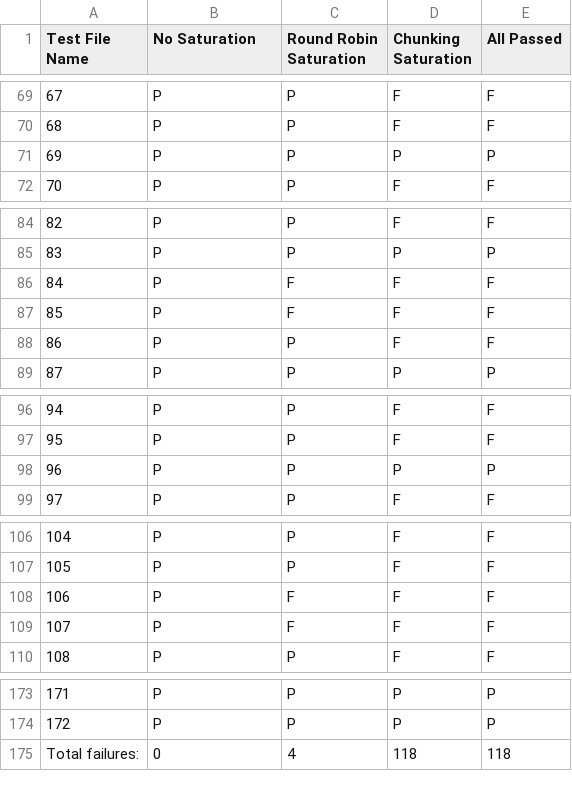
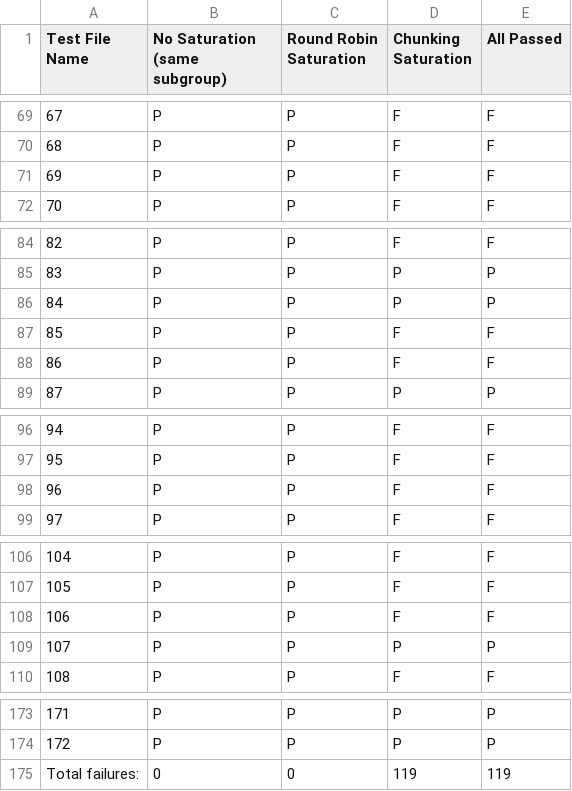
Before and after one commit to hevrard/Amber-Testing-Framework, a CSV file: Driver_and_Comparator_Results/2_thread_4_instruction/Nvidia/nvidia_simple_results-2020-04-24.csv, drawn as a sheet; only a part is shown, gaps mark what is left out; the diff covers the shown part only.

```diff
--- a/Driver_and_Comparator_Results/2_thread_4_instruction/Nvidia/nvidia_simple_results-2020-04-24.csv
+++ b/Driver_and_Comparator_Results/2_thread_4_instruction/Nvidia/nvidia_simple_results-2020-04-24.csv
@@ -1 +1 @@
-Test File Name,No Saturation,Round Robin Saturation,Chunking Saturation,All Passed
+Test File Name,No Saturation (same subgroup),Round Robin Saturation,Chunking Saturation,All Passed
@@ -70,3 +70,3 @@ Test File Name,No Saturation,Round Robin Saturation,Chunking Saturation,All Pass
 68,P,P,F,F
-69,P,P,P,P
+69,P,P,F,F
 70,P,P,F,F
@@ -85,4 +85,4 @@ Test File Name,No Saturation,Round Robin Saturation,Chunking Saturation,All Pass
 83,P,P,P,P
-84,P,F,F,F
-85,P,F,F,F
+84,P,P,P,P
+85,P,P,F,F
 86,P,P,F,F
@@ -97,3 +97,3 @@ Test File Name,No Saturation,Round Robin Saturation,Chunking Saturation,All Pass
 95,P,P,F,F
-96,P,P,P,P
+96,P,P,F,F
 97,P,P,F,F
@@ -107,4 +107,4 @@ Test File Name,No Saturation,Round Robin Saturation,Chunking Saturation,All Pass
 105,P,P,F,F
-106,P,F,F,F
-107,P,F,F,F
+106,P,P,F,F
+107,P,P,P,P
 108,P,P,F,F
@@ -174,2 +174,2 @@ Test File Name,No Saturation,Round Robin Saturation,Chunking Saturation,All Pass
 172,P,P,P,P
-Total failures:,0,4,118,118
+Total failures:,0,0,119,119
```
Also changed, not shown: 2 edited cells elsewhere in this file, Driver_and_Comparator_Results/2_thread_4_instruction/AMD/vega_iterative_results-2020-04-24.csv, Driver_and_Comparator_Results/2_thread_4_instruction/Intel/Subgroup_based_results/intel_iterative_results-2020-04-29.csv, 55 other files.
